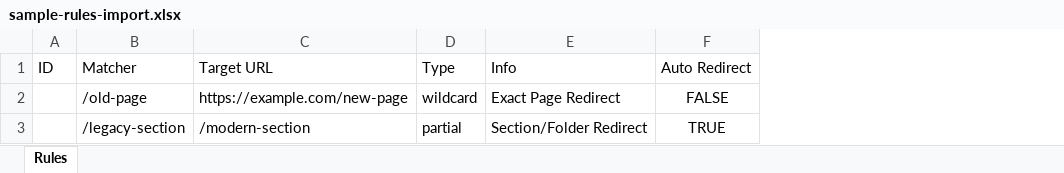
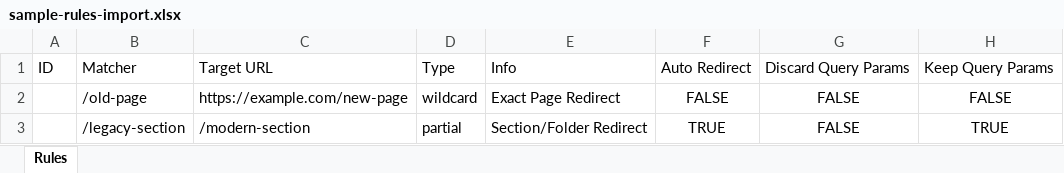
Before and after one commit to DrunkenHusky/SmartRedirectSuite, an Excel workbook: sample-rules-import.xlsx, sheet Rules, drawn as a sheet; values as stored, in another font and other column widths than the file's, no borders; the diff names each change by its address in the sheet, - before the commit and + after, or states it on an @@ line.

```diff
--- a/sample-rules-import.xlsx (sheet Rules)
+++ b/sample-rules-import.xlsx (sheet Rules)
+column G, rows 1-3: Discard Query Params | FALSE | FALSE
+column H, rows 1-3: Keep Query Params | FALSE | TRUE
```
Also changed, not shown: 3 other files.
